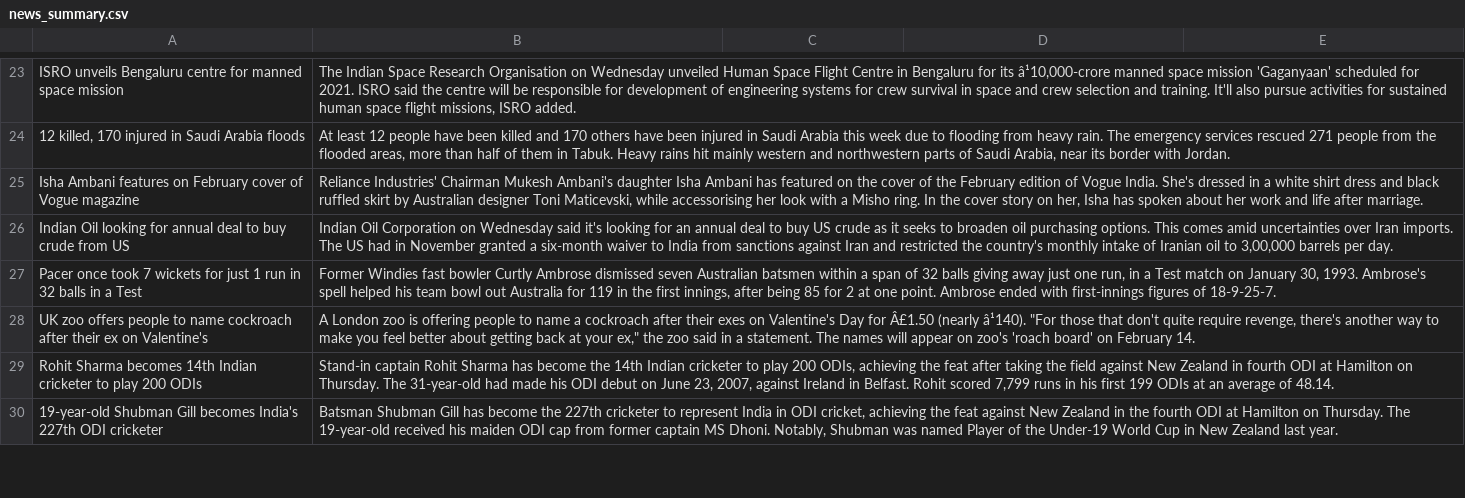
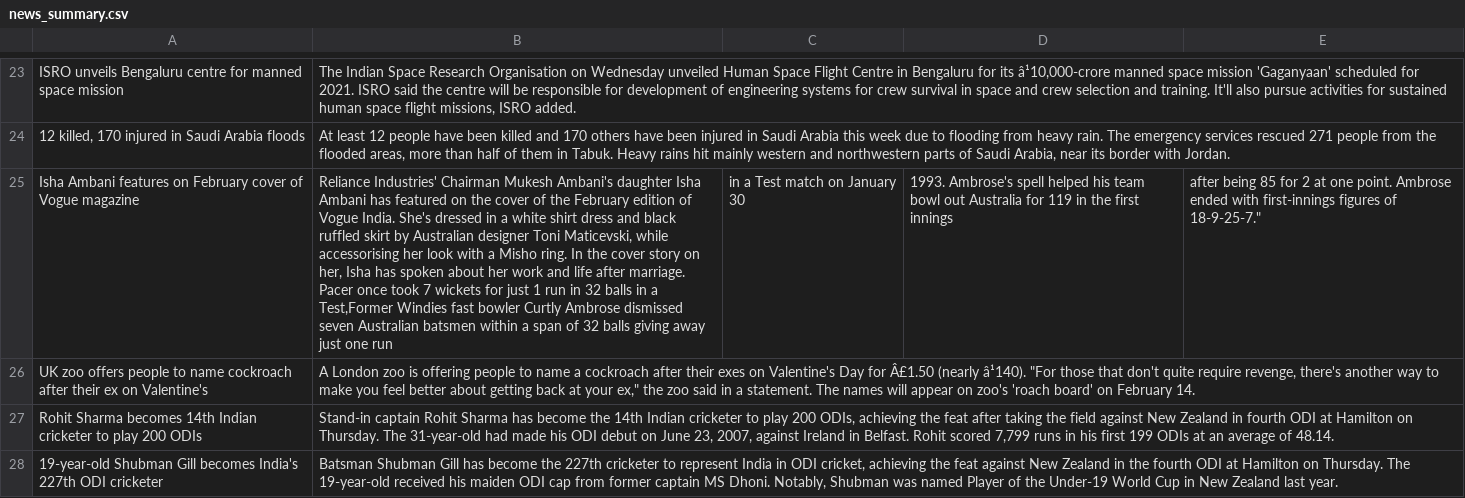
Before and after one commit to CLUEbenchmark/pCLUE, a CSV file: resources/news_summary.csv, drawn as a sheet; only a part is shown, gaps mark what is left out; ↵ is a line break in a cell; the diff names each change by its address in the sheet, - before the commit and + after, or states it on an @@ line.

Commit message:
update

```diff
--- a/resources/news_summary.csv
+++ b/resources/news_summary.csv
-B25: …after marriage.
+B25: …after marriage. ↵ Pacer once took 7 wickets for just 1 run in 32 balls in a Test,Former Windies fast bowler Curtly Ambrose dismissed seven Australian batsmen within a span of 32 balls giving away just one run
-C25: (empty)
+C25: in a Test match on January 30
-D25: (empty)
+D25: 1993. Ambrose's spell helped his team bowl out Australia for 119 in the first innings
-E25: (empty)
+E25: after being 85 for 2 at one point. Ambrose ended with first-innings figures of 18-9-25-7."
-row 26: Indian Oil looking for annual deal to buy crude from US | Indian Oil Corporation on Wednesday said it's looking for an annual deal to buy US crude as it seeks to broaden oil purchasing options. This comes amid uncertainties over Iran imports. The US had in November granted a six-month waiver to India from sanctions against Iran and restricted the country's monthly intake of Iranian oil to 3,00,000 barrels per day.
-row 27: Pacer once took 7 wickets for just 1 run in 32 balls in a Test | Former Windies fast bowler Curtly Ambrose dismissed seven Australian batsmen within a span of 32 balls giving away just one run, in a Test match on January 30, 1993. Ambrose's spell helped his team bowl out Australia for 119 in the first innings, after being 85 for 2 at one point. Ambrose ended with first-innings figures of 18-9-25-7.
```
